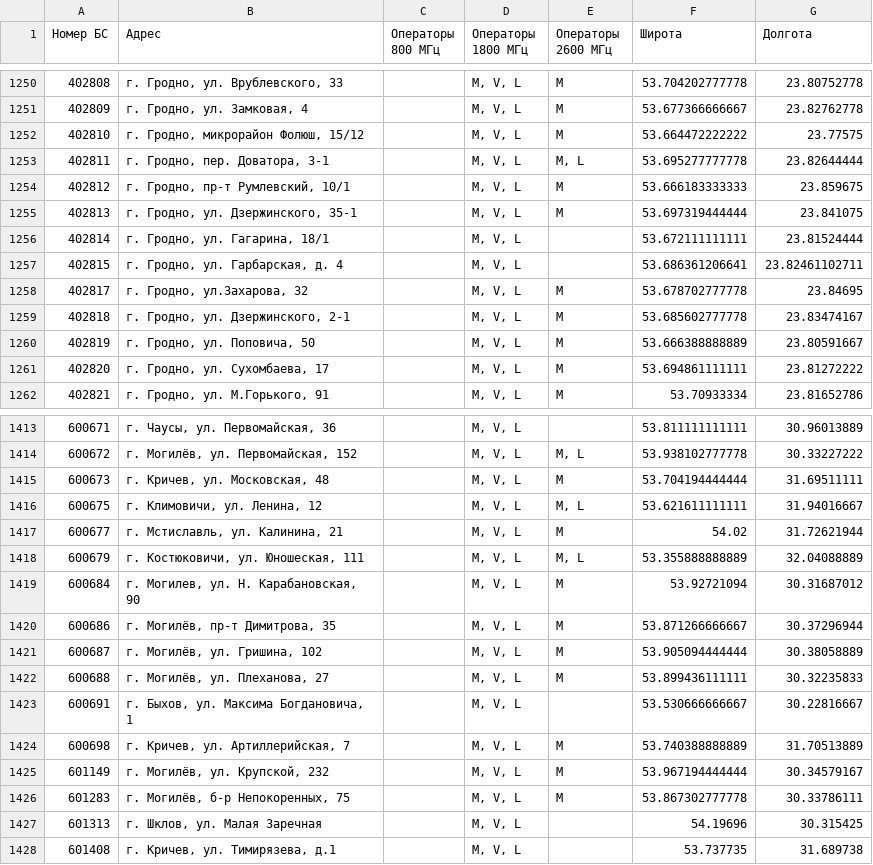
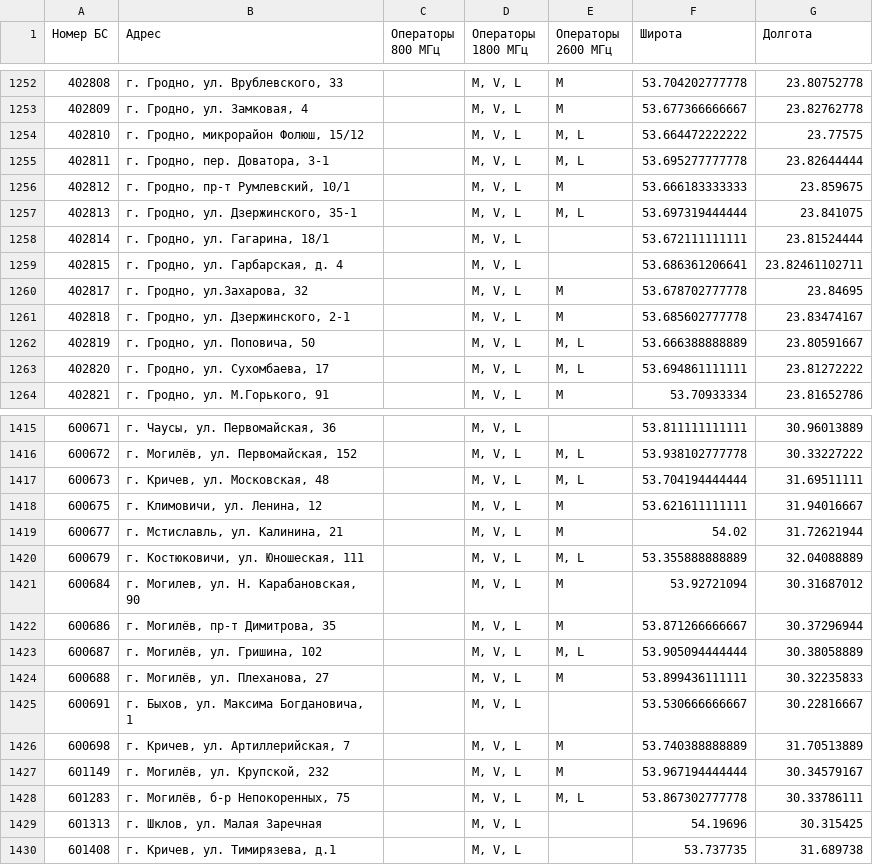
Before and after one commit to BYCellDatabase/beCloud, a CSV file: bs.csv, drawn as a sheet; only a part is shown, gaps mark what is left out; the diff covers the shown part only.

```diff
--- a/bs.csv
+++ b/bs.csv
@@ -1251,6 +1253,6 @@
 402809,"г. Гродно, ул. Замковая, 4",,"M, V, L",M,53.677366666667,23.82762778
-402810,"г. Гродно, микрорайон Фолюш, 15/12",,"M, V, L",M,53.664472222222,23.77575
+402810,"г. Гродно, микрорайон Фолюш, 15/12",,"M, V, L","M, L",53.664472222222,23.77575
 402811,"г. Гродно, пер. Доватора, 3-1",,"M, V, L","M, L",53.695277777778,23.82644444
 402812,"г. Гродно, пр-т Румлевский, 10/1",,"M, V, L",M,53.666183333333,23.859675
-402813,"г. Гродно, ул. Дзержинского, 35-1",,"M, V, L",M,53.697319444444,23.841075
+402813,"г. Гродно, ул. Дзержинского, 35-1",,"M, V, L","M, L",53.697319444444,23.841075
 402814,"г. Гродно, ул. Гагарина, 18/1",,"M, V, L",,53.672111111111,23.81524444
@@ -1259,4 +1261,4 @@
 402818,"г. Гродно, ул. Дзержинского, 2-1",,"M, V, L",M,53.685602777778,23.83474167
-402819,"г. Гродно, ул. Поповича, 50",,"M, V, L",M,53.666388888889,23.80591667
-402820,"г. Гродно, ул. Сухомбаева, 17",,"M, V, L",M,53.694861111111,23.81272222
+402819,"г. Гродно, ул. Поповича, 50",,"M, V, L","M, L",53.666388888889,23.80591667
+402820,"г. Гродно, ул. Сухомбаева, 17",,"M, V, L","M, L",53.694861111111,23.81272222
 402821,"г. Гродно, ул. М.Горького, 91",,"M, V, L",M,53.70933334,23.81652786
@@ -1414,4 +1416,4 @@
 600672,"г. Могилёв, ул. Первомайская, 152",,"M, V, L","M, L",53.938102777778,30.33227222
-600673,"г. Кричев, ул. Московская, 48",,"M, V, L",M,53.704194444444,31.69511111
-600675,"г. Климовичи, ул. Ленина, 12",,"M, V, L","M, L",53.621611111111,31.94016667
+600673,"г. Кричев, ул. Московская, 48",,"M, V, L","M, L",53.704194444444,31.69511111
+600675,"г. Климовичи, ул. Ленина, 12",,"M, V, L",M,53.621611111111,31.94016667
 600677,"г. Мстиславль, ул. Калинина, 21",,"M, V, L",M,54.02,31.72621944
@@ -1420,3 +1422,3 @@
 600686,"г. Могилёв, пр-т Димитрова, 35",,"M, V, L",M,53.871266666667,30.37296944
-600687,"г. Могилёв, ул. Гришина, 102",,"M, V, L",M,53.905094444444,30.38058889
+600687,"г. Могилёв, ул. Гришина, 102",,"M, V, L","M, L",53.905094444444,30.38058889
 600688,"г. Могилёв, ул. Плеханова, 27",,"M, V, L",M,53.899436111111,30.32235833
@@ -1425,3 +1427,3 @@
 601149,"г. Могилёв, ул. Крупской, 232",,"M, V, L",M,53.967194444444,30.34579167
-601283,"г. Могилёв, б-р Непокоренных, 75",,"M, V, L",M,53.867302777778,30.33786111
+601283,"г. Могилёв, б-р Непокоренных, 75",,"M, V, L","M, L",53.867302777778,30.33786111
 601313,"г. Шклов, ул. Малая Заречная",,"M, V, L",,54.19696,30.315425
```
Also changed, not shown: 2 added rows and 108 edited cells elsewhere in this file, 1 other file.
